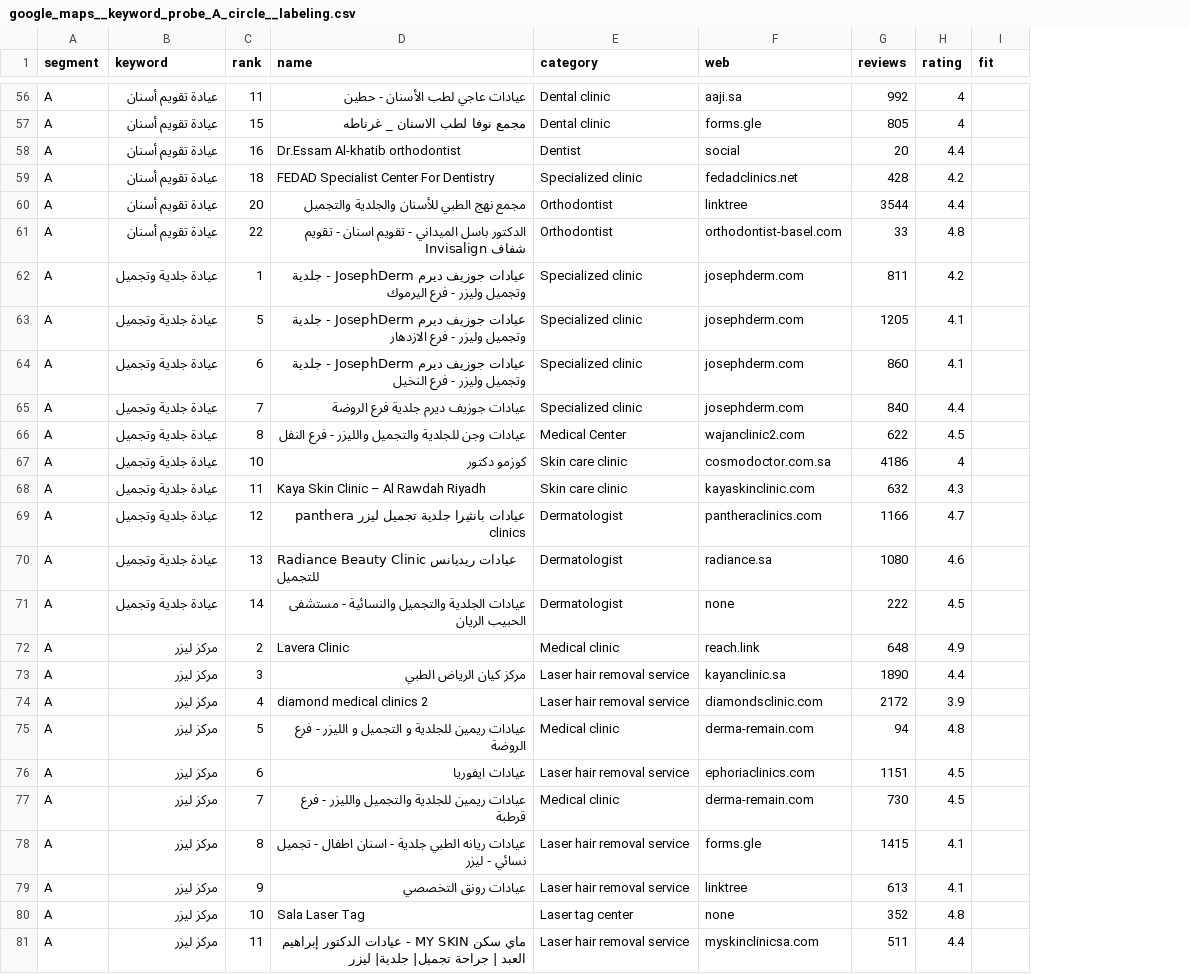
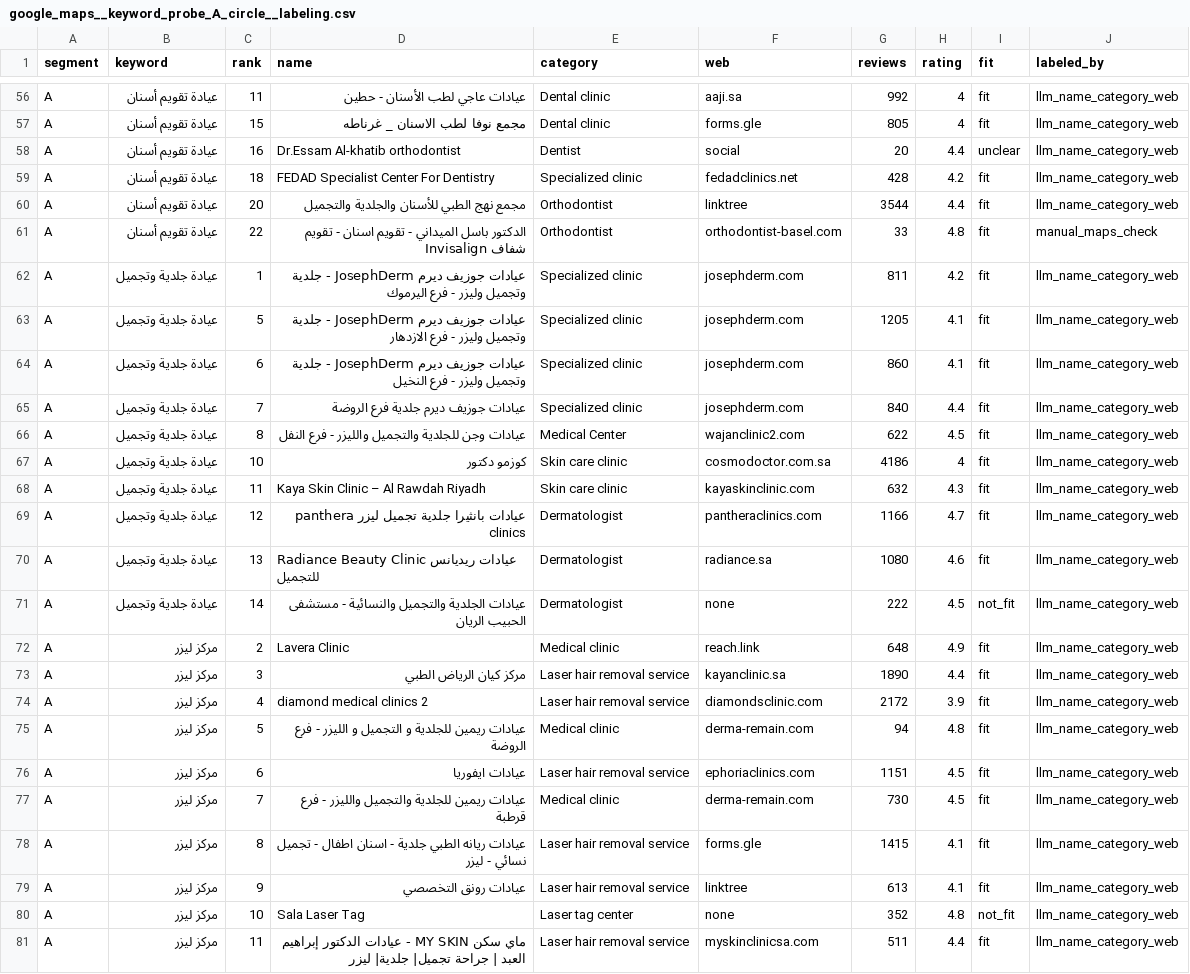
Before and after one commit to VladList/ksa-sme-pipeline, a CSV file: data/samples/google_maps__keyword_probe_A_circle__labeling.csv, drawn as a sheet; only a part is shown, gaps mark what is left out; the diff covers the shown part only; the diff names each change by its address in the sheet, - before the commit and + after, or states it on an @@ line.

```diff
--- a/data/samples/google_maps__keyword_probe_A_circle__labeling.csv
+++ b/data/samples/google_maps__keyword_probe_A_circle__labeling.csv
+column J (labeled_by), rows 56-81: llm_name_category_web | llm_name_category_web | llm_name_category_web | llm_name_category_web | llm_name_category_web | manual_maps_check | llm_name_category_web | llm_name_category_web | llm_name_category_web | llm_name_category_web | llm_name_category_web | llm_name_category_web | llm_name_category_web | llm_name_category_web | llm_name_category_web | llm_name_category_web | llm_name_category_web | llm_name_category_web | llm_name_category_web | llm_name_category_web | llm_name_category_web | llm_name_category_web | llm_name_category_web | llm_name_category_web | llm_name_category_web | llm_name_category_web
-I56:I57 (fit): (empty)
+I56:I57 (fit): fit
-I58 (fit): (empty)
+I58 (fit): unclear
-I59:I70 (fit): (empty)
+I59:I70 (fit): fit
-I71 (fit): (empty)
+I71 (fit): not_fit
-I72:I79 (fit): (empty)
+I72:I79 (fit): fit
-I80 (fit): (empty)
+I80 (fit): not_fit
-I81 (fit): (empty)
+I81 (fit): fit
```
Also changed, not shown: 54 edited cells elsewhere in this file, data/keyword_check.csv, data/runs.csv, 2 other files.
